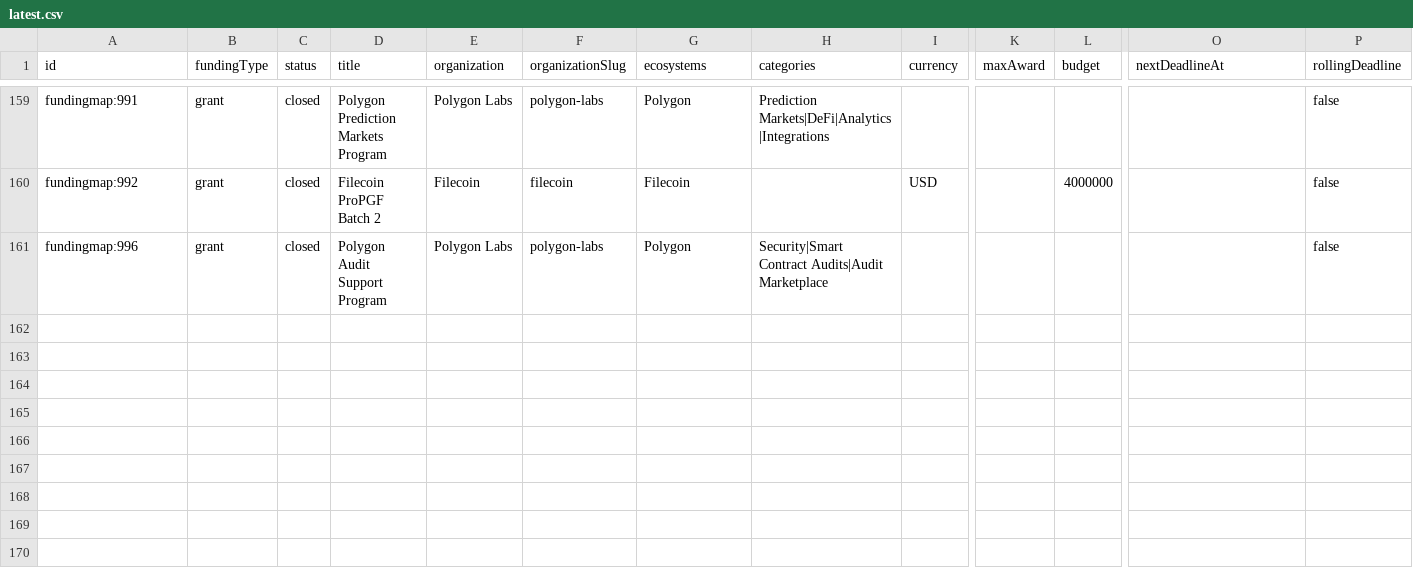
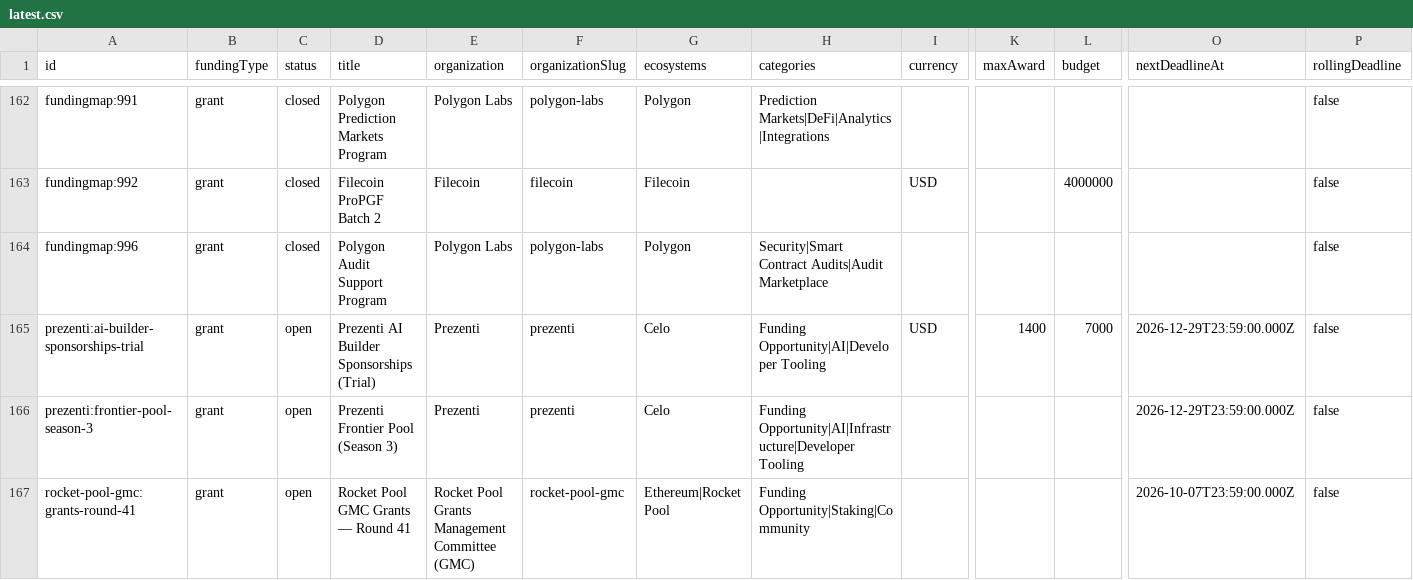
Before and after one commit to The-RFP-Hub/the-rfp-hub, a CSV file: exports/latest.csv, drawn as a sheet; only a part is shown, gaps mark what is left out; rows hold the shown columns only; the diff covers the shown part only; the diff names each change by its address in the sheet, - before the commit and + after, or states it on an @@ line.

```diff
--- a/exports/latest.csv
+++ b/exports/latest.csv
+row 165: prezenti:ai-builder-sponsorships-trial | grant | open | Prezenti AI Builder Sponsorships (Trial) | Prezenti | prezenti | Celo | Funding Opportunity|AI|Developer Tooling | USD | 1400 | 7000 | 2026-12-29T23:59:00.000Z | false
+row 166: prezenti:frontier-pool-season-3 | grant | open | Prezenti Frontier Pool (Season 3) | Prezenti | prezenti | Celo | Funding Opportunity|AI|Infrastructure|Developer Tooling |  |  |  | 2026-12-29T23:59:00.000Z | false
+row 167: rocket-pool-gmc:grants-round-41 | grant | open | Rocket Pool GMC Grants — Round 41 | Rocket Pool Grants Management Committee (GMC) | rocket-pool-gmc | Ethereum|Rocket Pool | Funding Opportunity|Staking|Community |  |  |  | 2026-10-07T23:59:00.000Z | false
```
Also changed, not shown: 6 added rows and 4 edited cells elsewhere in this file, 4 other files.
